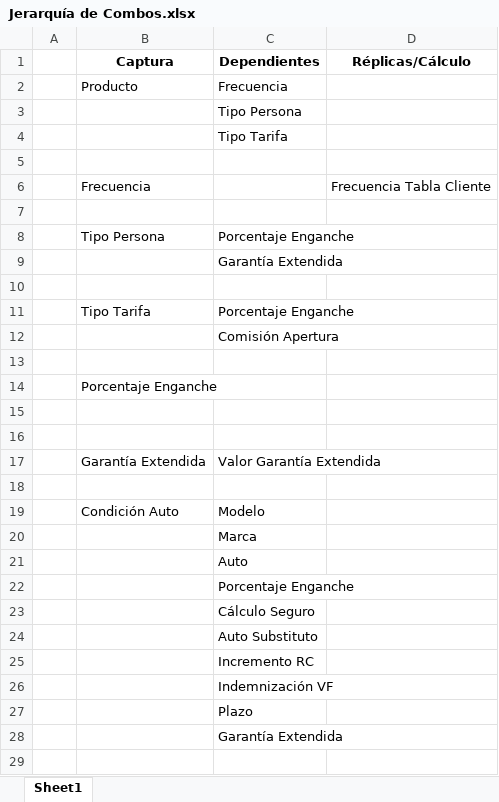
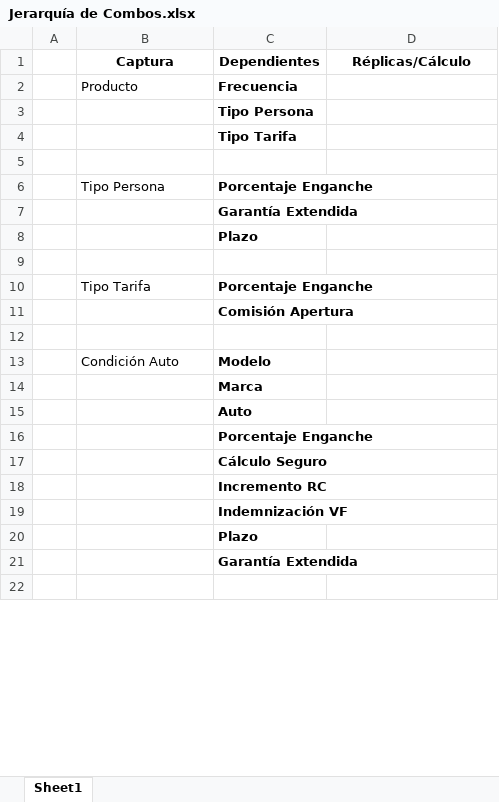
Before and after one commit to El-Servas/ae, an Excel workbook: Events Doc/Jerarquía de Combos.xlsx, sheet Sheet1, drawn as a sheet; only a part is shown; values as stored, in another font and other column widths than the file's, no borders; removed rows and columns are numbered as before the commit, all else as after; the diff covers the shown part only; the diff names each change by its address in the sheet, - before the commit and + after, or states it on an @@ line.

Commit message:
Finaliza la jerarquía de dependencias de los combos. Se corrige bug que dejaba el plazo en 12 meses cuando se seleccionaba indemnización vf a dos años. (Se agregó al event handler el manejo de [SELECCION_INDEMN_AÑO1])

```diff
--- a/Events Doc/Jerarquía de Combos.xlsx (sheet Sheet1)
+++ b/Events Doc/Jerarquía de Combos.xlsx (sheet Sheet1)
-C2:C4 bold: off
+C2:C4 bold: on
@@ row 6 moved to row 47: Frecuencia @@
-row 7: (empty)
-C6:C7 bold: off
+C6:C7 bold: on
+row 8:  |  | Plazo
-C10:C11 bold: off
+C10:C11 bold: on
-row 13: (empty)
@@ row 14 moved to row 45: Porcentaje Enganche @@
-row 15: (empty)
-row 16: (empty)
-row 17:  | Garantía Extendida | Valor Garantía Extendida
-C13:C17 bold: off
+C13:C17 bold: on
-row 24:  |  | Auto Substituto
-C18:C21 bold: off
+C18:C21 bold: on
```
Also changed, not shown: 6 added rows, 2 removed rows and cell formats elsewhere in this sheet, 4 other files.
